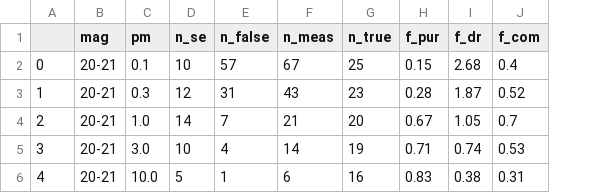
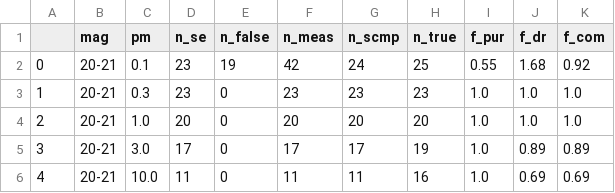
Before and after one commit to sgongar/Euclid-tests, a CSV file: performance/stats.csv, drawn as a sheet; only a part is shown; addresses are those after the commit; the diff covers the shown part only; the diff names each change by its address in the sheet, - before the commit and + after, or states it on an @@ line.

```diff
--- a/performance/stats.csv
+++ b/performance/stats.csv
+column G (n_scmp), rows 2-6: 24 | 23 | 20 | 17 | 11
-D2 (n_se): 10
+D2 (n_se): 23
-E2 (n_false): 57
+E2 (n_false): 19
-F2 (n_meas): 67
+F2 (n_meas): 42
-I2 (f_pur): 0.15
+I2 (f_pur): 0.55
-J2 (f_dr): 2.68
+J2 (f_dr): 1.68
-K2 (f_com): 0.4
+K2 (f_com): 0.92
-D3 (n_se): 12
+D3 (n_se): 23
-E3 (n_false): 31
+E3 (n_false): 0
-F3 (n_meas): 43
+F3 (n_meas): 23
-I3 (f_pur): 0.28
+I3 (f_pur): 1.0
-J3 (f_dr): 1.87
+J3 (f_dr): 1.0
-K3 (f_com): 0.52
+K3 (f_com): 1.0
-D4 (n_se): 14
+D4 (n_se): 20
-E4 (n_false): 7
+E4 (n_false): 0
-F4 (n_meas): 21
+F4 (n_meas): 20
-I4 (f_pur): 0.67
+I4 (f_pur): 1.0
-J4 (f_dr): 1.05
+J4 (f_dr): 1.0
-K4 (f_com): 0.7
+K4 (f_com): 1.0
-D5 (n_se): 10
+D5 (n_se): 17
-E5 (n_false): 4
+E5 (n_false): 0
-F5 (n_meas): 14
+F5 (n_meas): 17
-I5 (f_pur): 0.71
+I5 (f_pur): 1.0
-J5 (f_dr): 0.74
+J5 (f_dr): 0.89
-K5 (f_com): 0.53
+K5 (f_com): 0.89
-D6 (n_se): 5
+D6 (n_se): 11
-E6 (n_false): 1
+E6 (n_false): 0
-F6 (n_meas): 6
+F6 (n_meas): 11
-I6 (f_pur): 0.83
+I6 (f_pur): 1.0
-J6 (f_dr): 0.38
+J6 (f_dr): 0.69
-K6 (f_com): 0.31
+K6 (f_com): 0.69
```
Also changed, not shown: 135 edited cells elsewhere in this file, performance/false_positives/false_10.0.csv, performance/false_positives/false_3.0.csv, 44 other files.
